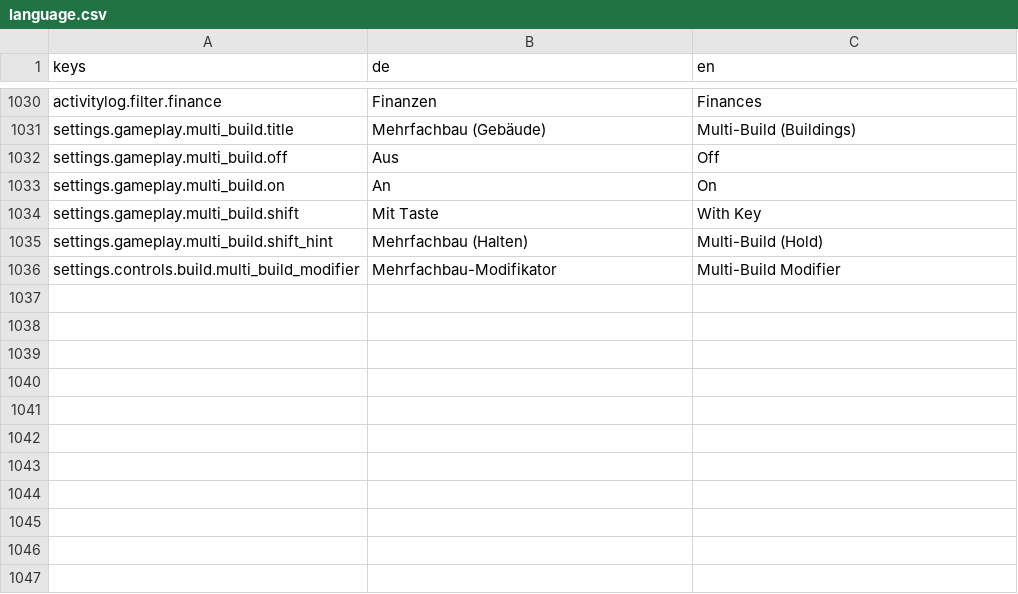
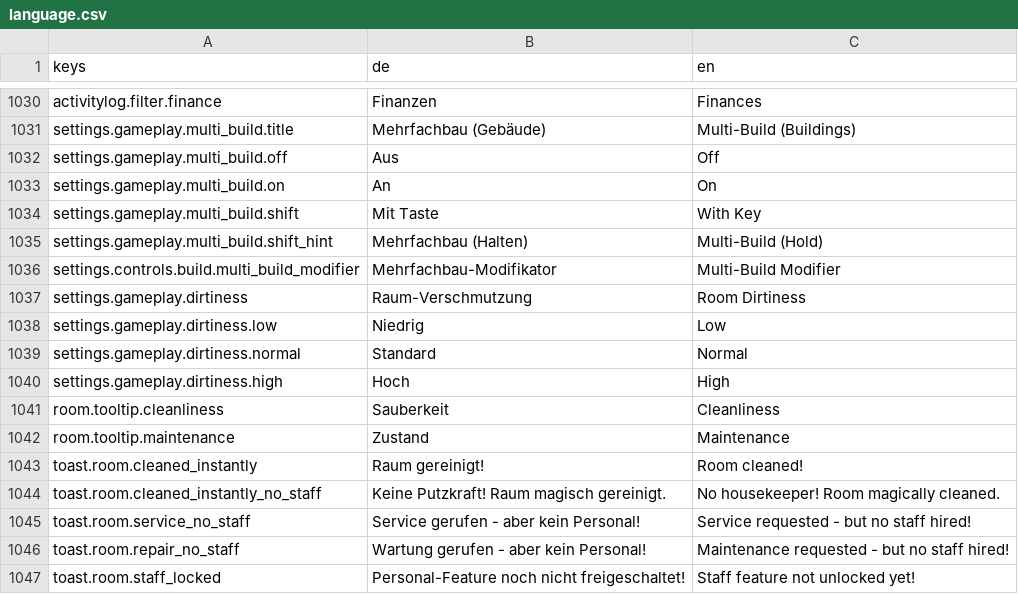
Before and after one commit to pengels24/homasim-godot, a CSV file: translations/language.csv, drawn as a sheet; only a part is shown, gaps mark what is left out; the diff names each change by its address in the sheet, - before the commit and + after, or states it on an @@ line.

```diff
--- a/translations/language.csv
+++ b/translations/language.csv
+row 1037: settings.gameplay.dirtiness | Raum-Verschmutzung | Room Dirtiness
+row 1038: settings.gameplay.dirtiness.low | Niedrig | Low
+row 1039: settings.gameplay.dirtiness.normal | Standard | Normal
+row 1040: settings.gameplay.dirtiness.high | Hoch | High
+row 1041: room.tooltip.cleanliness | Sauberkeit | Cleanliness
+row 1042: room.tooltip.maintenance | Zustand | Maintenance
+row 1043: toast.room.cleaned_instantly | Raum gereinigt! | Room cleaned!
+row 1044: toast.room.cleaned_instantly_no_staff | Keine Putzkraft! Raum magisch gereinigt. | No housekeeper! Room magically cleaned.
+row 1045: toast.room.service_no_staff | Service gerufen - aber kein Personal! | Service requested - but no staff hired!
+row 1046: toast.room.repair_no_staff | Wartung gerufen - aber kein Personal! | Maintenance requested - but no staff hired!
+row 1047: toast.room.staff_locked | Personal-Feature noch nicht freigeschaltet! | Staff feature not unlocked yet!
```
Also changed, not shown: 11 other files.
